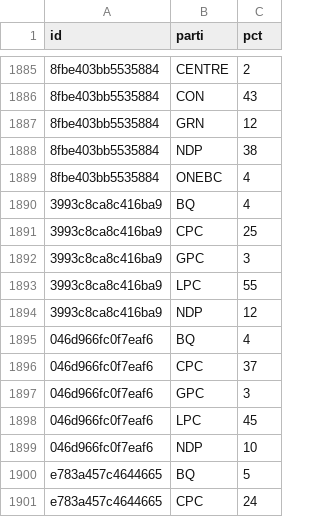
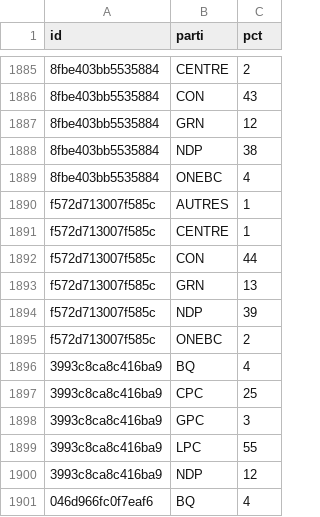
Before and after one commit to votovision/data, a CSV file: csv/parts.csv, drawn as a sheet; only a part is shown, gaps mark what is left out; the shorter side is filled out with more unchanged rows; the diff names each change by its address in the sheet, - before the commit and + after, or states it on an @@ line.

```diff
--- a/csv/parts.csv
+++ b/csv/parts.csv
+row 1890: f572d713007f585c | AUTRES | 1
+row 1891: f572d713007f585c | CENTRE | 1
+row 1892: f572d713007f585c | CON | 44
+row 1893: f572d713007f585c | GRN | 13
+row 1894: f572d713007f585c | NDP | 39
+row 1895: f572d713007f585c | ONEBC | 2
```
Also changed, not shown: csv/sondages.csv, 1 other file.
